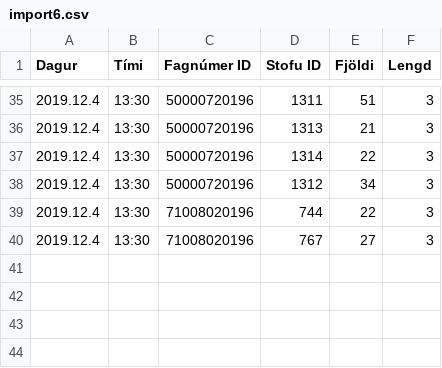
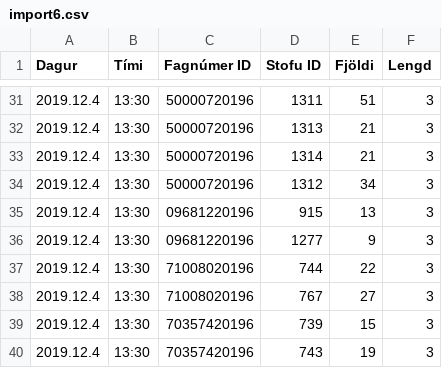
Before and after one commit to tprunarsson/Bessy-Rooms, a CSV file: import6.csv, drawn as a sheet; only a part is shown, gaps mark what is left out; the diff covers the shown part only.

```diff
--- a/import6.csv
+++ b/import6.csv
@@ -36,5 +32,9 @@ Dagur;Tími;Fagnúmer ID;Stofu ID;Fjöldi;Lengd
 2019.12.4;13:30;50000720196;1313;21;3
-2019.12.4;13:30;50000720196;1314;22;3
+2019.12.4;13:30;50000720196;1314;21;3
 2019.12.4;13:30;50000720196;1312;34;3
+2019.12.4;13:30;09681220196;915;13;3
+2019.12.4;13:30;09681220196;1277;9;3
 2019.12.4;13:30;71008020196;744;22;3
 2019.12.4;13:30;71008020196;767;27;3
+2019.12.4;13:30;70357420196;739;15;3
+2019.12.4;13:30;70357420196;743;19;3
```
Also changed, not shown: 1 added row, 3 removed rows, 1 moved row and 25 edited cells elsewhere in this file.
